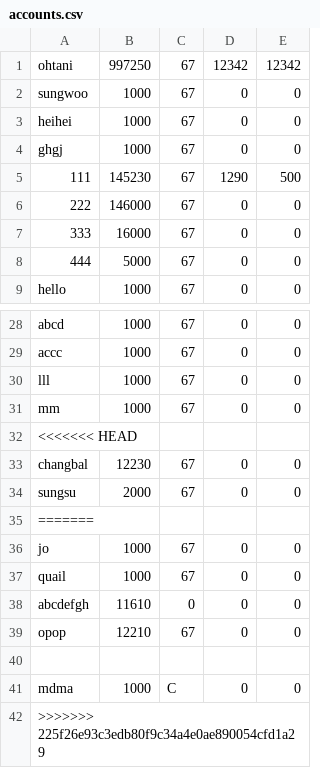
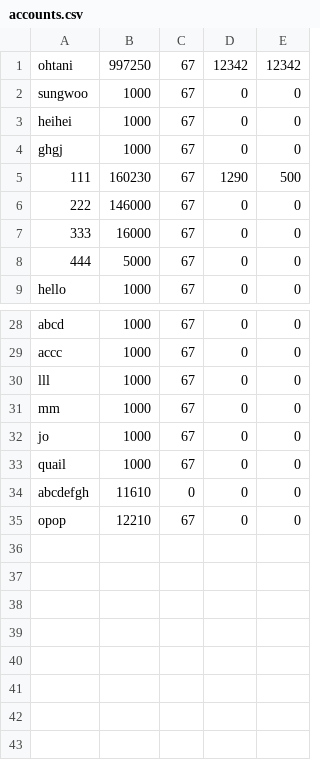
Before and after one commit to hyun090305/ClassRoyale, a CSV file: data/accounts.csv, drawn as a sheet; only a part is shown, gaps mark what is left out.

```diff
--- a/data/accounts.csv
+++ b/data/accounts.csv
@@ -4,3 +4,3 @@ heihei,1000,67,0,0
 ghgj,1000,67,0,0
-111,145230,67,1290,500
+111,160230,67,1290,500
 222,146000,67,0,0
@@ -31,6 +31,2 @@ lll,1000,67,0,0
 mm,1000,67,0,0
-<<<<<<< HEAD
-changbal,12230,67,0,0
-sungsu,2000,67,0,0
-=======
 jo,1000,67,0,0
@@ -39,4 +35 @@ abcdefgh,11610,0,0,0
 opop,12210,67,0,0
-
-mdma,1000,C,0,0
->>>>>>> 225f26e93c3edb80f9c34a4e0ae890054cfd1a29
```
Also changed, not shown: data/txs/111.csv, data/users.csv, 6 other files.
